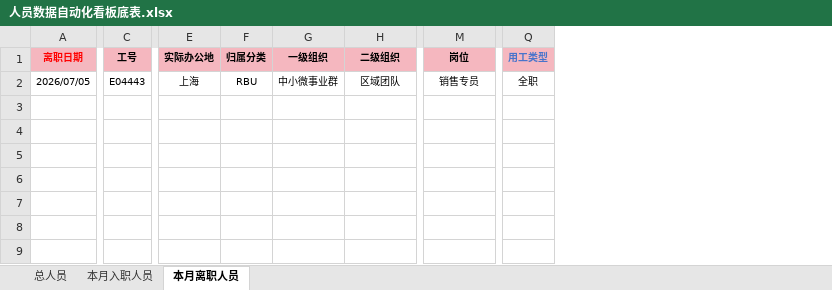
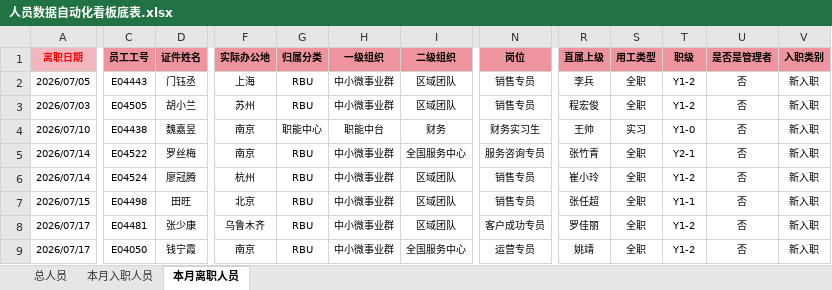
Before and after one commit to zhouzhou0602jinjin/personnel-dashboard, an Excel workbook: 人员数据自动化看板底表.xlsx, sheet 本月离职人员, drawn as a sheet; only a part is shown, gaps mark what is left out; values as stored, in another font and other column widths than the file's, no borders; conditional formats not drawn; removed rows and columns are numbered as before the commit, all else as after; rows hold the shown columns only; the diff covers the shown part only; the diff names each change by its address in the sheet, - before the commit and + after, or states it on an @@ line.

```diff
--- a/人员数据自动化看板底表.xlsx (sheet 本月离职人员)
+++ b/人员数据自动化看板底表.xlsx (sheet 本月离职人员)
-column C (工号), row 2: E04443
+column C (员工工号), row 2: E04443
+column D (证件姓名), row 2: 门钰丞
+column R (直属上级), row 2: 李兵
+column T (职级), row 2: Y1-2
+column U (是否是管理者), row 2: 否
+column V (入职类别), row 2: 新入职
-F1:N1 fill: #F5B7BF
+F1:N1 fill: #EF949E
@@ S1 fill: #F5B7BF → #EF949E, text colour: #4874CB → black @@
+row 3: 2026/07/03 | E04505 | 胡小兰 | 苏州 | RBU | 中小微事业群 | 区域团队 | 销售专员 | 程宏俊 | 全职 | Y1-2 | 否 | 新入职
+row 4: 2026/07/10 | E04438 | 魏嘉昱 | 南京 | 职能中心 | 职能中台 | 财务 | 财务实习生 | 王帅 | 实习 | Y1-0 | 否 | 新入职
+row 5: 2026/07/14 | E04522 | 罗丝梅 | 南京 | RBU | 中小微事业群 | 全国服务中心 | 服务咨询专员 | 张竹青 | 全职 | Y2-1 | 否 | 新入职
+row 6: 2026/07/14 | E04524 | 廖冠腾 | 杭州 | RBU | 中小微事业群 | 区域团队 | 销售专员 | 崔小玲 | 全职 | Y1-2 | 否 | 新入职
+row 7: 2026/07/15 | E04498 | 田旺 | 北京 | RBU | 中小微事业群 | 区域团队 | 销售专员 | 张任超 | 全职 | Y1-1 | 否 | 新入职
+row 8: 2026/07/17 | E04481 | 张少康 | 乌鲁木齐 | RBU | 中小微事业群 | 区域团队 | 客户成功专员 | 罗佳丽 | 全职 | Y1-2 | 否 | 新入职
+row 9: 2026/07/17 | E04050 | 钱宁霞 | 南京 | RBU | 中小微事业群 | 全国服务中心 | 运营专员 | 姚靖 | 全职 | Y1-2 | 否 | 新入职
```
Also changed, not shown: cell formats elsewhere in this sheet, sheet 总人员, sheet 本月入职人员, 23 other files.
